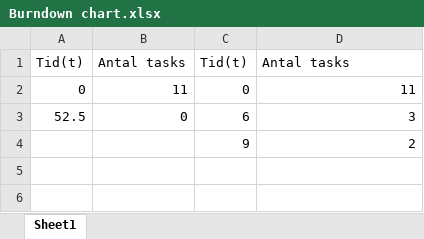
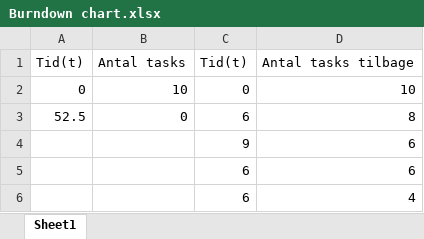
Before and after one commit to Buildasaurus/DDU---Projekt---Platformspil, an Excel workbook: Burndown chart.xlsx, sheet Sheet1, drawn as a sheet; values as stored, in another font and other column widths than the file's, no borders; charts and pictures not drawn; the diff names each change by its address in the sheet, - before the commit and + after, or states it on an @@ line.

Commit message:
Knap og  burndown chart

```diff
--- a/Burndown chart.xlsx (sheet Sheet1)
+++ b/Burndown chart.xlsx (sheet Sheet1)
-D1: Antal tasks
+D1: Antal tasks tilbage
-B2: 11
+B2: 10
-D2: 11
+D2: 10
-D3: 3
+D3: 8
-D4: 2
+D4: 6
+row 5:  |  | 6 | 6
+row 6:  |  | 6 | 4
```
Also changed, not shown: charts or pictures, 2 other files.
